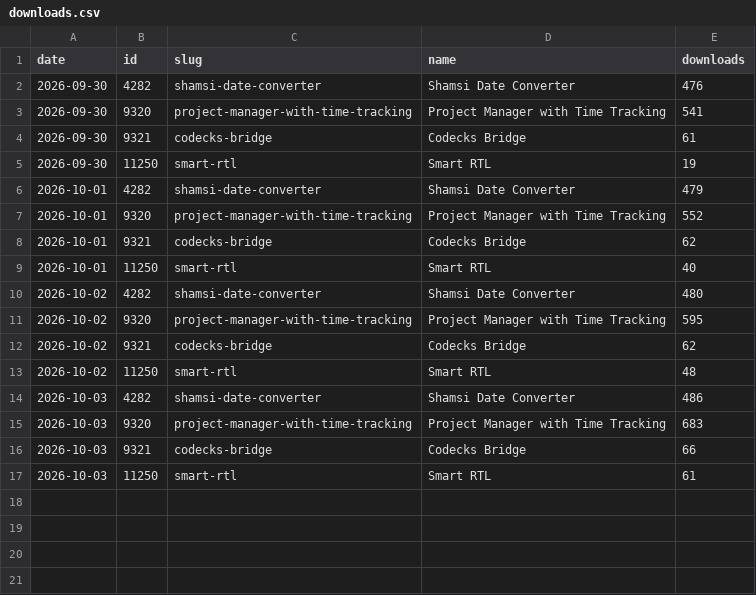
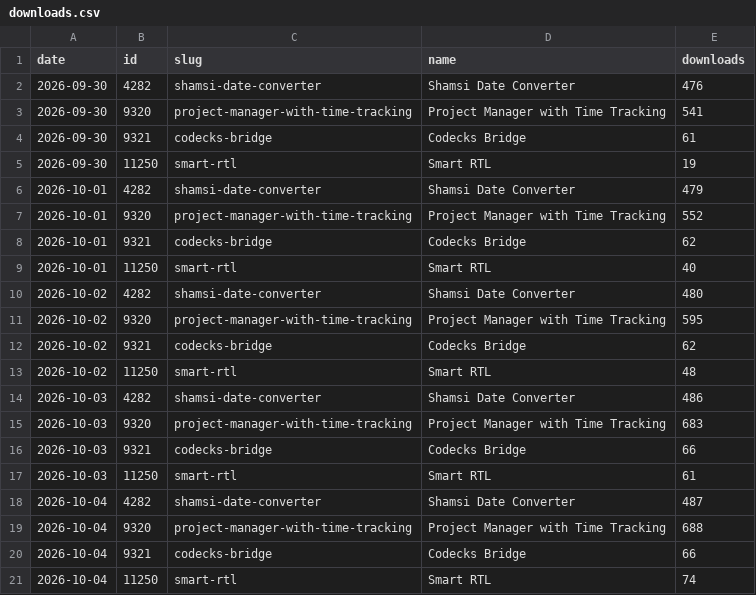
Before and after one commit to milad-s5/milad-s5, a CSV file: stats/downloads.csv, drawn as a sheet; the diff names each change by its address in the sheet, - before the commit and + after, or states it on an @@ line.

```diff
--- a/stats/downloads.csv
+++ b/stats/downloads.csv
+row 18: 2026-10-04 | 4282 | shamsi-date-converter | Shamsi Date Converter | 487
+row 19: 2026-10-04 | 9320 | project-manager-with-time-tracking | Project Manager with Time Tracking | 688
+row 20: 2026-10-04 | 9321 | codecks-bridge | Codecks Bridge | 66
+row 21: 2026-10-04 | 11250 | smart-rtl | Smart RTL | 74
```
Also changed, not shown: 3 other files.
